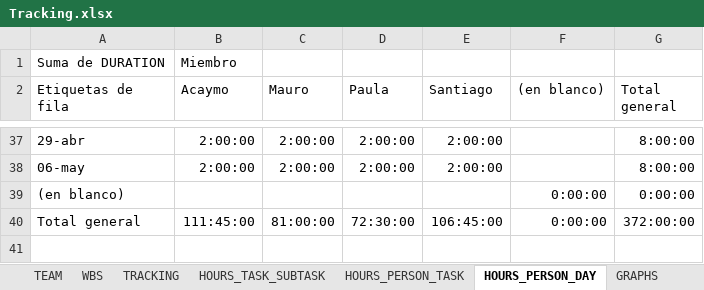
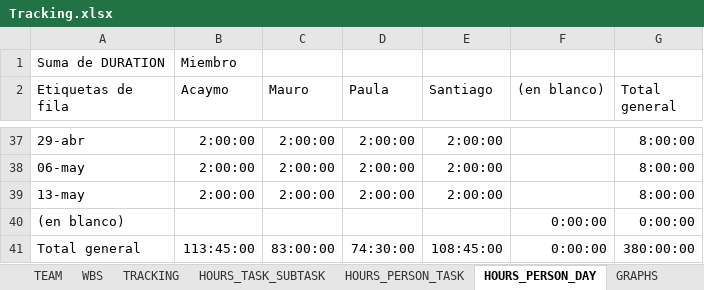
Before and after one commit to Ballingo/Drafts-Ballingo, an Excel workbook: Tracking.xlsx, sheet HOURS_PERSON_DAY, drawn as a sheet; only a part is shown, gaps mark what is left out; values as stored, in another font and other column widths than the file's, no borders; addresses are those after the commit; the diff names each change by its address in the sheet, - before the commit and + after, or states it on an @@ line.

```diff
--- a/Tracking.xlsx (sheet HOURS_PERSON_DAY)
+++ b/Tracking.xlsx (sheet HOURS_PERSON_DAY)
+row 39: 13-may | 2:00:00 | 2:00:00 | 2:00:00 | 2:00:00 |  | 8:00:00
-B41 (Acaymo): 111:45:00
+B41 (Acaymo): 113:45:00
-C41 (Mauro): 81:00:00
+C41 (Mauro): 83:00:00
-D41 (Paula): 72:30:00
+D41 (Paula): 74:30:00
-E41 (Santiago): 106:45:00
+E41 (Santiago): 108:45:00
-G41 (Total general): 372:00:00
+G41 (Total general): 380:00:00
```
Also changed, not shown: sheet TRACKING, sheet HOURS_PERSON_TASK, sheet WBS, sheet HOURS_TASK_SUBTASK, charts or pictures.
